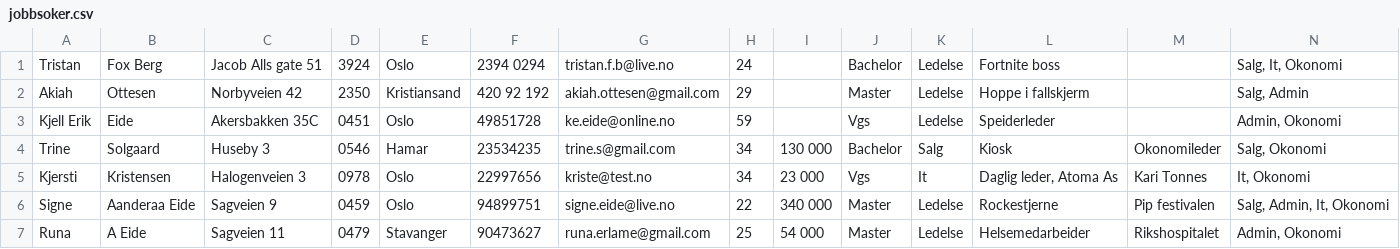
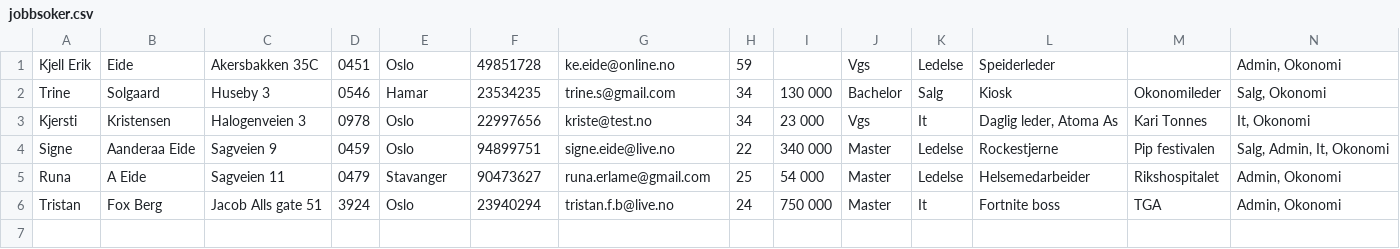
Before and after one commit to AnamaP/Semesteroppgave_PU2019, a CSV file: jobbsoker.csv, drawn as a sheet; only a part is shown; removed rows and columns are numbered as before the commit, all else as after; rows hold the shown columns only; the diff names each change by its address in the sheet, - before the commit and + after, or states it on an @@ line.

```diff
--- a/jobbsoker.csv
+++ b/jobbsoker.csv
-row 1: Tristan | Fox Berg | Jacob Alls gate 51 | 3924 | Oslo | 2394 0294 | tristan.f.b@live.no | 24 |  | Bachelor | Ledelse | Fortnite boss |  | Salg, It, Okonomi
-row 2: Akiah | Ottesen | Norbyveien 42 | 2350 | Kristiansand | 420 92 192 | akiah.ottesen@gmail.com | 29 |  | Master | Ledelse | Hoppe i fallskjerm |  | Salg, Admin
+row 6: Tristan | Fox Berg | Jacob Alls gate 51 | 3924 | Oslo | 23940294 | tristan.f.b@live.no | 24 | 750 000 | Master | It | Fortnite boss | TGA | Admin, Okonomi
```
Also changed, not shown: 5 other files.
